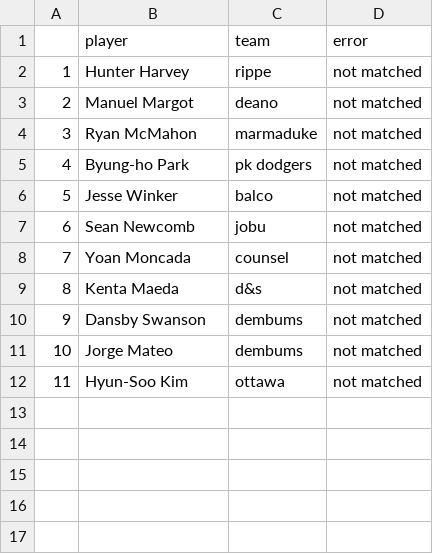
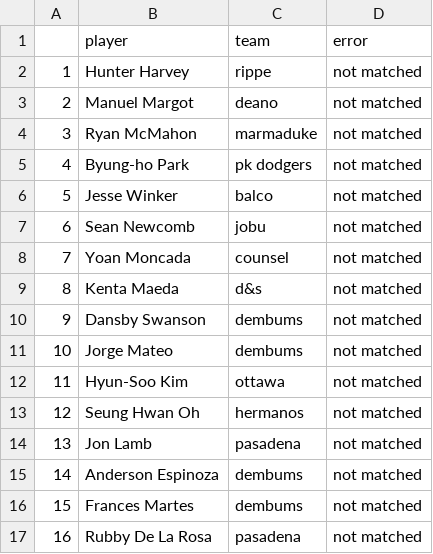
Before and after one commit to seanwllms/fantasy2016, a CSV file: drafterrors.csv, drawn as a sheet; the diff names each change by its address in the sheet, - before the commit and + after, or states it on an @@ line.

```diff
--- a/drafterrors.csv
+++ b/drafterrors.csv
+row 13: 12 | Seung Hwan Oh | hermanos | not matched
+row 14: 13 | Jon Lamb | pasadena | not matched
+row 15: 14 | Anderson Espinoza | dembums | not matched
+row 16: 15 | Frances Martes | dembums | not matched
+row 17: 16 | Rubby De La Rosa | pasadena | not matched
```
Also changed, not shown: bestremaining.csv, draftpicks.csv, 4 other files.
